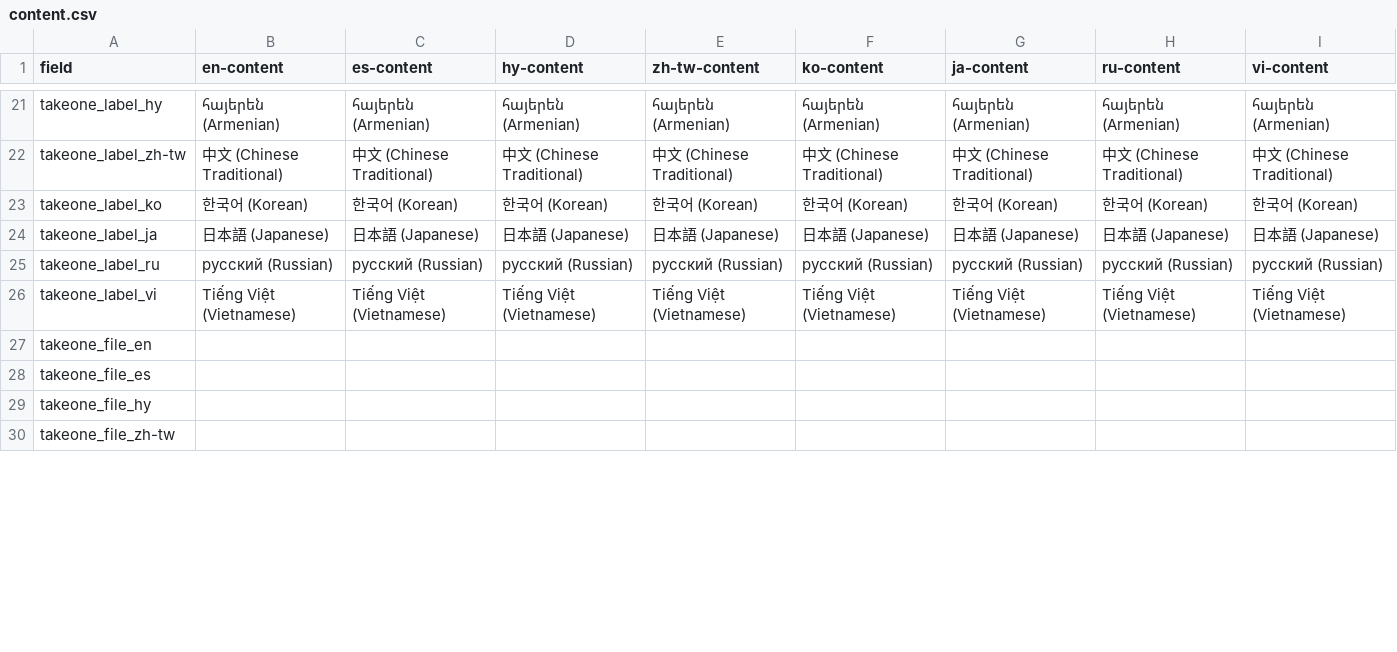
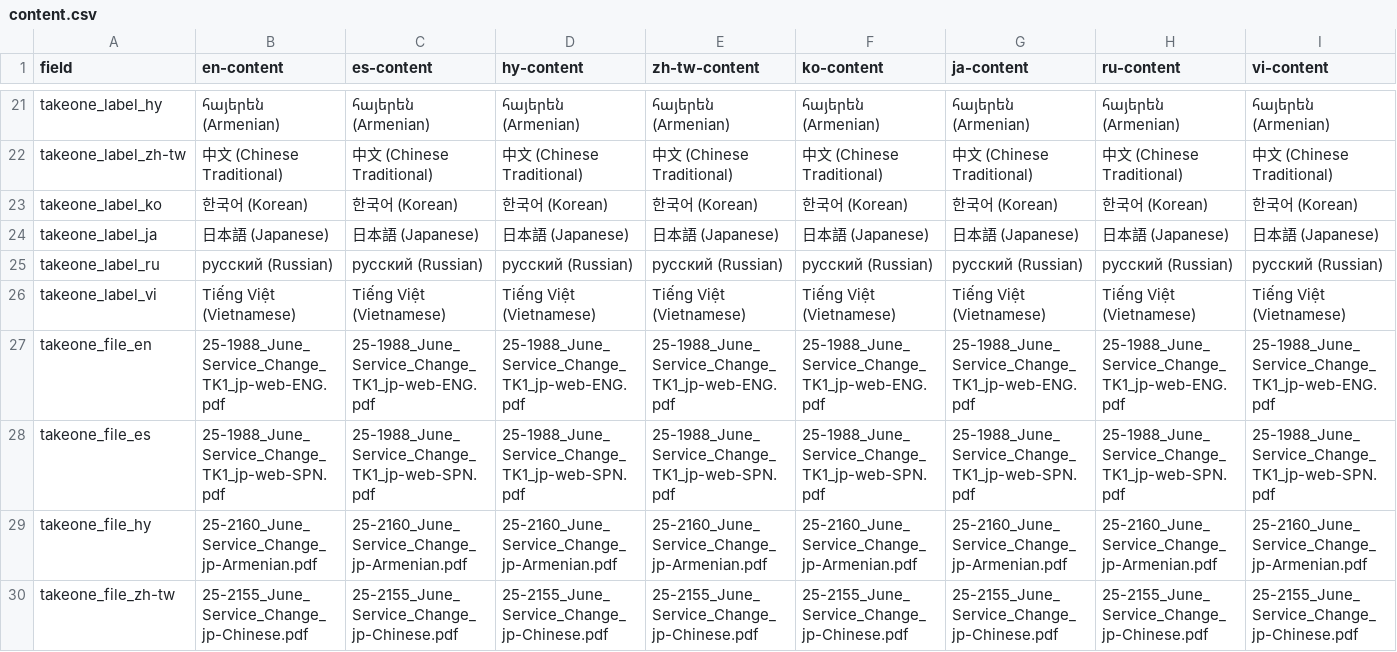
Before and after one commit to LACMTA/mybus-v3-dev, a CSV file: src/_data/2025-06/content.csv, drawn as a sheet; only a part is shown, gaps mark what is left out; the diff covers the shown part only.

```diff
--- a/src/_data/2025-06/content.csv
+++ b/src/_data/2025-06/content.csv
@@ -26,5 +26,5 @@ takeone_label_ru,русский (Russian),русский (Russian),русски
 takeone_label_vi,Tiếng Việt (Vietnamese),Tiếng Việt (Vietnamese),Tiếng Việt (Vietnamese),Tiếng Việt (Vietnamese),Tiếng Việt (Vietnamese),Tiếng Việt (Vietnamese),Tiếng Việt (Vietnamese),Tiếng Việt (Vietnamese)
-takeone_file_en,,,,,,,,
-takeone_file_es,,,,,,,,
-takeone_file_hy,,,,,,,,
-takeone_file_zh-tw,,,,,,,,
+takeone_file_en,25-1988_June_Service_Change_TK1_jp-web-ENG.pdf,25-1988_June_Service_Change_TK1_jp-web-ENG.pdf,25-1988_June_Service_Change_TK1_jp-web-ENG.pdf,25-1988_June_Service_Change_TK1_jp-web-ENG.pdf,25-1988_June_Service_Change_TK1_jp-web-ENG.pdf,25-1988_June_Service_Change_TK1_jp-web-ENG.pdf,25-1988_June_Service_Change_TK1_jp-web-ENG.pdf,25-1988_June_Service_Change_TK1_jp-web-ENG.pdf
+takeone_file_es,25-1988_June_Service_Change_TK1_jp-web-SPN.pdf,25-1988_June_Service_Change_TK1_jp-web-SPN.pdf,25-1988_June_Service_Change_TK1_jp-web-SPN.pdf,25-1988_June_Service_Change_TK1_jp-web-SPN.pdf,25-1988_June_Service_Change_TK1_jp-web-SPN.pdf,25-1988_June_Service_Change_TK1_jp-web-SPN.pdf,25-1988_June_Service_Change_TK1_jp-web-SPN.pdf,25-1988_June_Service_Change_TK1_jp-web-SPN.pdf
+takeone_file_hy,25-2160_June_Service_Change_jp-Armenian.pdf,25-2160_June_Service_Change_jp-Armenian.pdf,25-2160_June_Service_Change_jp-Armenian.pdf,25-2160_June_Service_Change_jp-Armenian.pdf,25-2160_June_Service_Change_jp-Armenian.pdf,25-2160_June_Service_Change_jp-Armenian.pdf,25-2160_June_Service_Change_jp-Armenian.pdf,25-2160_June_Service_Change_jp-Armenian.pdf
+takeone_file_zh-tw,25-2155_June_Service_Change_jp-Chinese.pdf,25-2155_June_Service_Change_jp-Chinese.pdf,25-2155_June_Service_Change_jp-Chinese.pdf,25-2155_June_Service_Change_jp-Chinese.pdf,25-2155_June_Service_Change_jp-Chinese.pdf,25-2155_June_Service_Change_jp-Chinese.pdf,25-2155_June_Service_Change_jp-Chinese.pdf,25-2155_June_Service_Change_jp-Chinese.pdf
```
Also changed, not shown: 32 edited cells elsewhere in this file, 24 other files.
